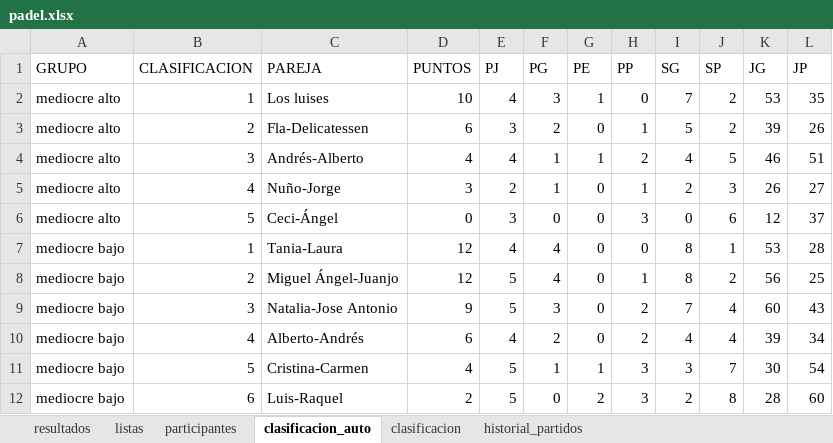
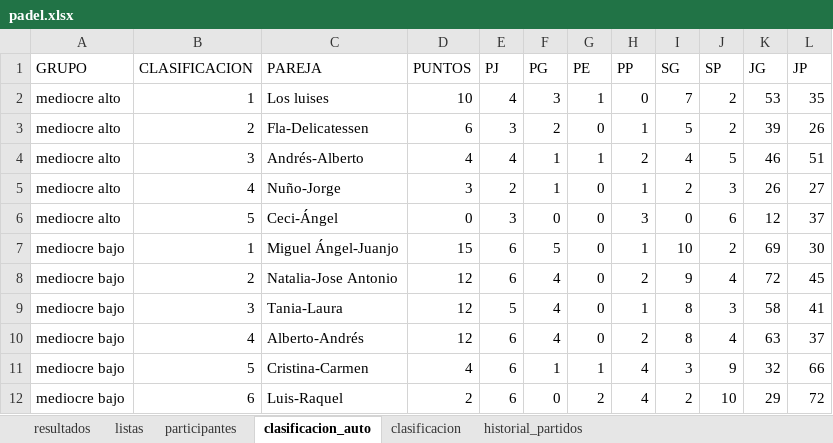
Before and after one commit to lcalle268/campeonato-padel, an Excel workbook: padel.xlsx, sheet clasificacion_auto, drawn as a sheet; only a part is shown; values as stored, in another font and other column widths than the file's, no borders; removed rows and columns are numbered as before the commit, all else as after; the diff covers the shown part only; the diff names each change by its address in the sheet, - before the commit and + after, or states it on an @@ line.

```diff
--- a/padel.xlsx (sheet clasificacion_auto)
+++ b/padel.xlsx (sheet clasificacion_auto)
-row 7: mediocre bajo | 1 | Tania-Laura | 12 | 4 | 4 | 0 | 0 | 8 | 1 | 53 | 28
-B7 (CLASIFICACION): 2
+B7 (CLASIFICACION): 1
-D7 (PUNTOS): 12
+D7 (PUNTOS): 15
-E7:E8 (PJ): 5
+E7:E8 (PJ): 6
-F7 (PG): 4
+F7 (PG): 5
-I7 (SG): 8
+I7 (SG): 10
-K7 (JG): 56
+K7 (JG): 69
-L7 (JP): 25
+L7 (JP): 30
-B8 (CLASIFICACION): 3
+B8 (CLASIFICACION): 2
-D8 (PUNTOS): 9
+D8 (PUNTOS): 12
-F8 (PG): 3
+F8 (PG): 4
-I8 (SG): 7
+I8 (SG): 9
-K8 (JG): 60
+K8 (JG): 72
-L8 (JP): 43
+L8 (JP): 45
+row 9: mediocre bajo | 3 | Tania-Laura | 12 | 5 | 4 | 0 | 1 | 8 | 3 | 58 | 41
-D10 (PUNTOS): 6
+D10 (PUNTOS): 12
-E10 (PJ): 4
+E10 (PJ): 6
-F10 (PG): 2
+F10 (PG): 4
-I10 (SG): 4
+I10 (SG): 8
-K10 (JG): 39
+K10 (JG): 63
-L10 (JP): 34
+L10 (JP): 37
-E11:E12 (PJ): 5
+E11:E12 (PJ): 6
-H11:H12 (PP): 3
+H11:H12 (PP): 4
-J11 (SP): 7
+J11 (SP): 9
-K11 (JG): 30
+K11 (JG): 32
-L11 (JP): 54
+L11 (JP): 66
-J12 (SP): 8
+J12 (SP): 10
-K12 (JG): 28
+K12 (JG): 29
-L12 (JP): 60
+L12 (JP): 72
```
Also changed, not shown: 1 added row, 1 removed row and 12 edited cells elsewhere in this sheet, sheet historial_partidos, sheet clasificacion, sheet resultados.
